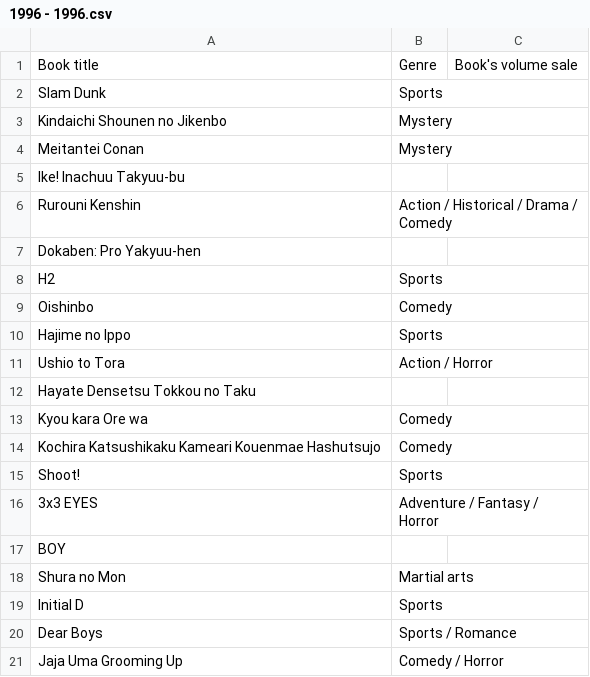
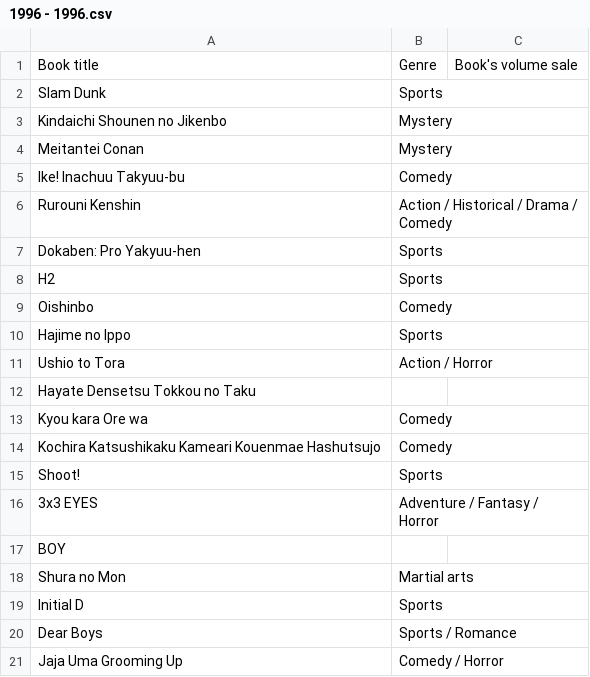
Before and after one commit to NutNightCore/Popular-comic, a CSV file: 1996 - 1996.csv, drawn as a sheet.

Commit message:
Update 1996 - 1996.csv

```diff
--- a/1996 - 1996.csv
+++ b/1996 - 1996.csv
@@ -4,5 +4,5 @@ Kindaichi Shounen no Jikenbo,Mystery,
 Meitantei Conan,Mystery,
-Ike! Inachuu Takyuu-bu,,
+Ike! Inachuu Takyuu-bu,Comedy,
 Rurouni Kenshin,Action / Historical / Drama / Comedy,
-Dokaben: Pro Yakyuu-hen,,
+Dokaben: Pro Yakyuu-hen,Sports,
 H2,Sports,
```
